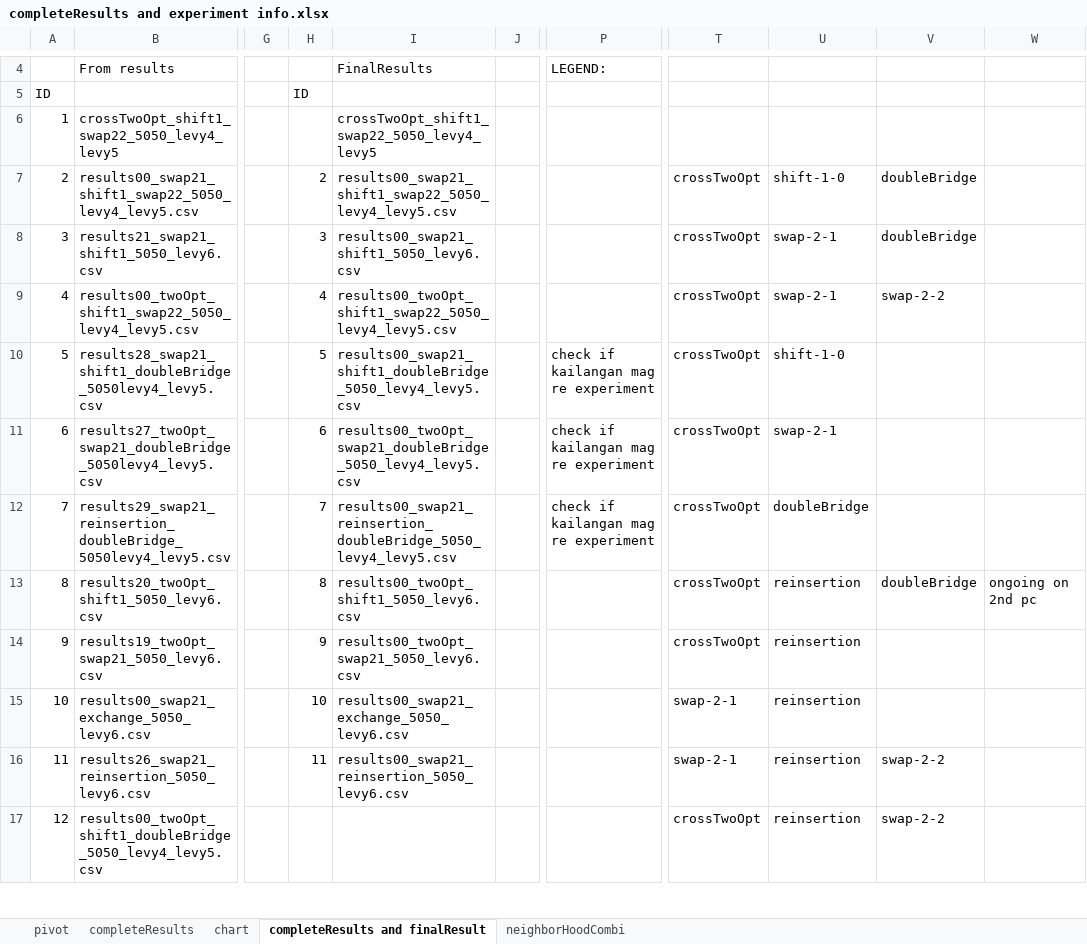
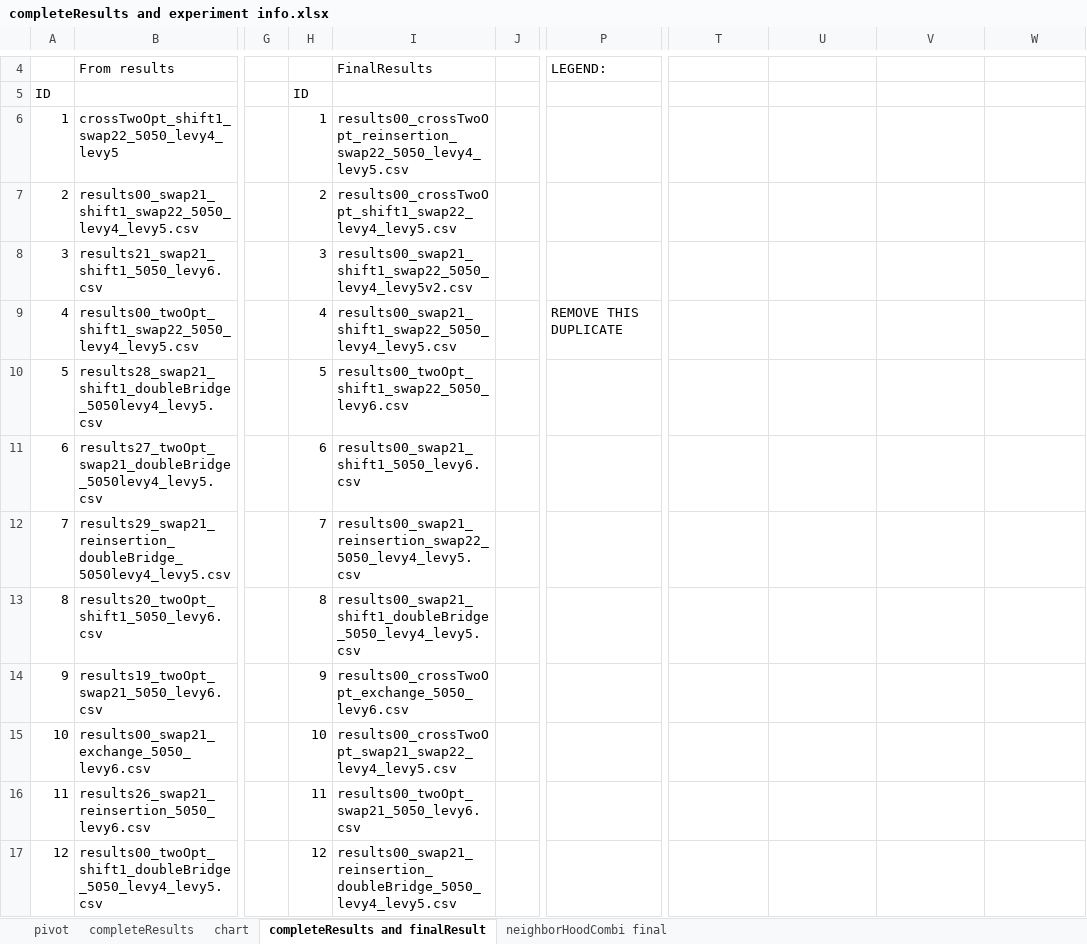
Before and after one commit to frostehhh/Cuckoo-Search-For-CVRP, an Excel workbook: completeResults/completeResults and experiment info.xlsx, sheet completeResults and finalResult, drawn as a sheet; only a part is shown, gaps mark what is left out; values as stored, in another font and other column widths than the file's, no cell formats; the diff covers the shown part only; the diff names each change by its address in the sheet, - before the commit and + after, or states it on an @@ line.

Commit message:
results

```diff
--- a/completeResults/completeResults and experiment info.xlsx (sheet completeResults and finalResult)
+++ b/completeResults/completeResults and experiment info.xlsx (sheet completeResults and finalResult)
-sheet tab: neighborHoodCombi
+sheet tab: neighborHoodCombi final
-H6: (empty)
+H6: 1
-I6: crossTwoOpt_shift1_swap22_5050_levy4_levy5
+I6: results00_crossTwoOpt_reinsertion_swap22_5050_levy4_levy5.csv
-I7: results00_swap21_shift1_swap22_5050_levy4_levy5.csv
+I7: results00_crossTwoOpt_shift1_swap22_levy4_levy5.csv
-T7:T14: crossTwoOpt
+T7:T14: (empty)
-U7: shift-1-0
+U7: (empty)
-V7:V8: doubleBridge
+V7:V8: (empty)
-I8: results00_swap21_shift1_5050_levy6.csv
+I8: results00_swap21_shift1_swap22_5050_levy4_levy5v2.csv
-U8:U9: swap-2-1
+U8:U9: (empty)
-I9: results00_twoOpt_shift1_swap22_5050_levy4_levy5.csv
+I9: results00_swap21_shift1_swap22_5050_levy4_levy5.csv
-P9: (empty)
+P9: REMOVE THIS DUPLICATE
-V9: swap-2-2
+V9: (empty)
-I10: results00_swap21_shift1_doubleBridge_5050_levy4_levy5.csv
+I10: results00_twoOpt_shift1_swap22_5050_levy6.csv
-P10:P12: check if kailangan mag re experiment
+P10:P12: (empty)
-U10: shift-1-0
+U10: (empty)
-I11: results00_twoOpt_swap21_doubleBridge_5050_levy4_levy5.csv
+I11: results00_swap21_shift1_5050_levy6.csv
-U11: swap-2-1
+U11: (empty)
-I12: results00_swap21_reinsertion_doubleBridge_5050_levy4_levy5.csv
+I12: results00_swap21_reinsertion_swap22_5050_levy4_levy5.csv
-U12: doubleBridge
+U12: (empty)
-I13: results00_twoOpt_shift1_5050_levy6.csv
+I13: results00_swap21_shift1_doubleBridge_5050_levy4_levy5.csv
-U13:U17: reinsertion
+U13:U17: (empty)
-V13: doubleBridge
+V13: (empty)
-W13: ongoing on 2nd pc
+W13: (empty)
-I14: results00_twoOpt_swap21_5050_levy6.csv
+I14: results00_crossTwoOpt_exchange_5050_levy6.csv
-I15: results00_swap21_exchange_5050_levy6.csv
+I15: results00_crossTwoOpt_swap21_swap22_levy4_levy5.csv
-T15:T16: swap-2-1
+T15:T16: (empty)
-I16: results00_swap21_reinsertion_5050_levy6.csv
+I16: results00_twoOpt_swap21_5050_levy6.csv
-V16:V17: swap-2-2
+V16:V17: (empty)
-H17: (empty)
+H17: 12
-I17: (empty)
+I17: results00_swap21_reinsertion_doubleBridge_5050_levy4_levy5.csv
-T17: crossTwoOpt
+T17: (empty)
```
Also changed, not shown: 48 edited cells elsewhere in this sheet, sheet neighborHoodCombi final, cell formats, finalresults/completeFinalResults.xlsx, 3 other files.
